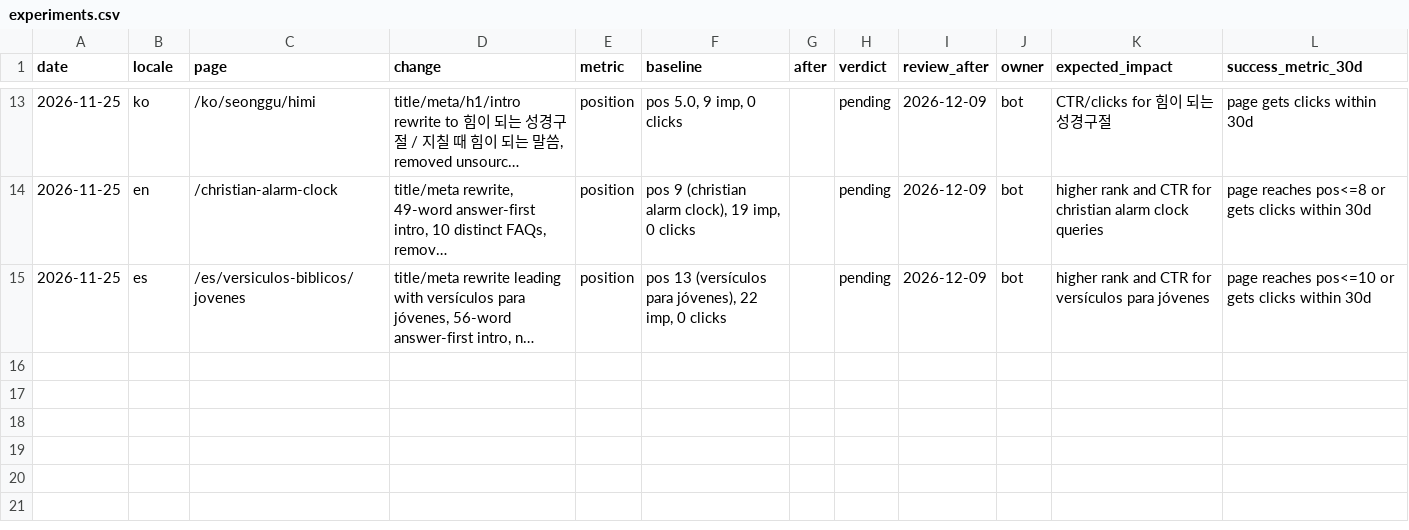
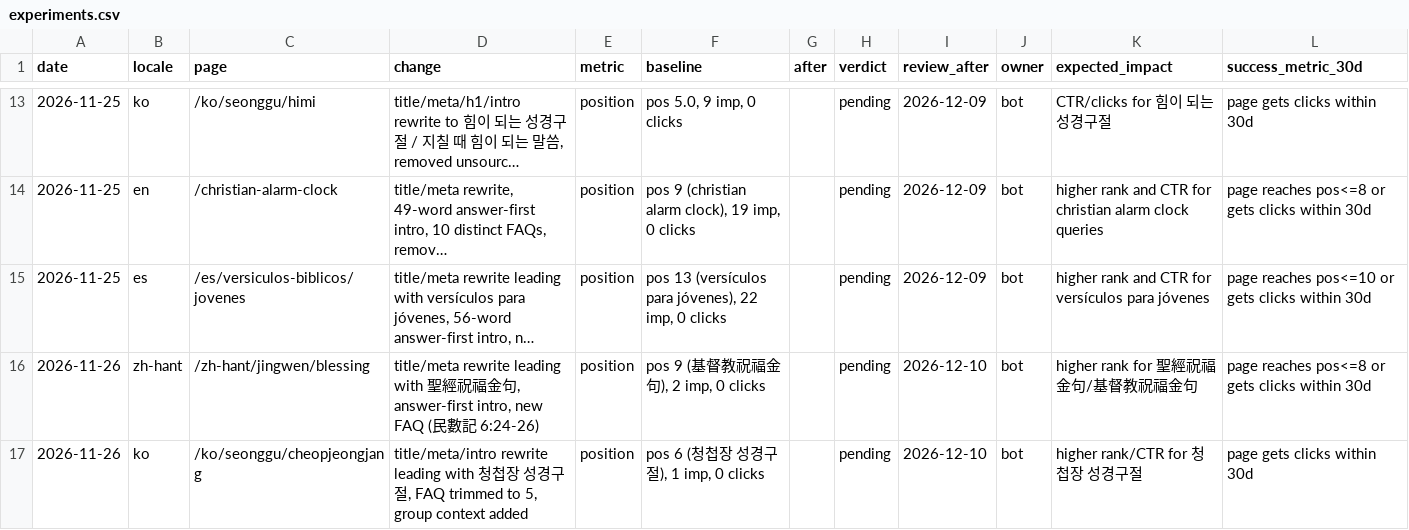
Before and after one commit to whoiskenneth-beep/bibleversealarm-site, a CSV file: seo/experiments.csv, drawn as a sheet; only a part is shown, gaps mark what is left out; long unchanged cells end in …; the diff names each change by its address in the sheet, - before the commit and + after, or states it on an @@ line.

```diff
--- a/seo/experiments.csv
+++ b/seo/experiments.csv
+row 16: 2026-11-26 | zh-hant | /zh-hant/jingwen/blessing | title/meta rewrite leading with 聖經祝福金句, answer-first intro, new FAQ (民數記 6:24-26) | position | pos 9 (基督教祝福金句), 2 imp, 0 clicks |  | pending | 2026-12-10 | bot | higher rank for 聖經祝福金句/基督教祝福金句 | page reaches pos<=8 or gets clicks within 30d
+row 17: 2026-11-26 | ko | /ko/seonggu/cheopjeongjang | title/meta/intro rewrite leading with 청첩장 성경구절, FAQ trimmed to 5, group context added | position | pos 6 (청첩장 성경구절), 1 imp, 0 clicks |  | pending | 2026-12-10 | bot | higher rank/CTR for 청첩장 성경구절 | page gets clicks within 30d
```
Also changed, not shown: seo/keywords/ko.csv, seo/keywords/zh.csv, 13 other files.
